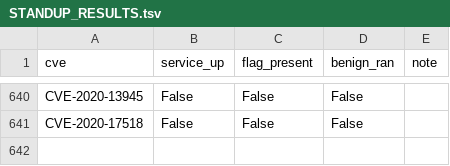
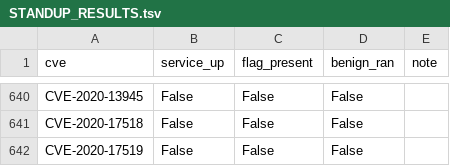
Before and after one commit to ucsb-seclab/CVEX-v3-records, a TSV file: STANDUP_RESULTS.tsv, drawn as a sheet; only a part is shown, gaps mark what is left out; the diff names each change by its address in the sheet, - before the commit and + after, or states it on an @@ line.

Commit message:
standup CVE-2020-17519 (ready=no)

```diff
--- a/STANDUP_RESULTS.tsv
+++ b/STANDUP_RESULTS.tsv
+row 642: CVE-2020-17519 | False | False | False
```
